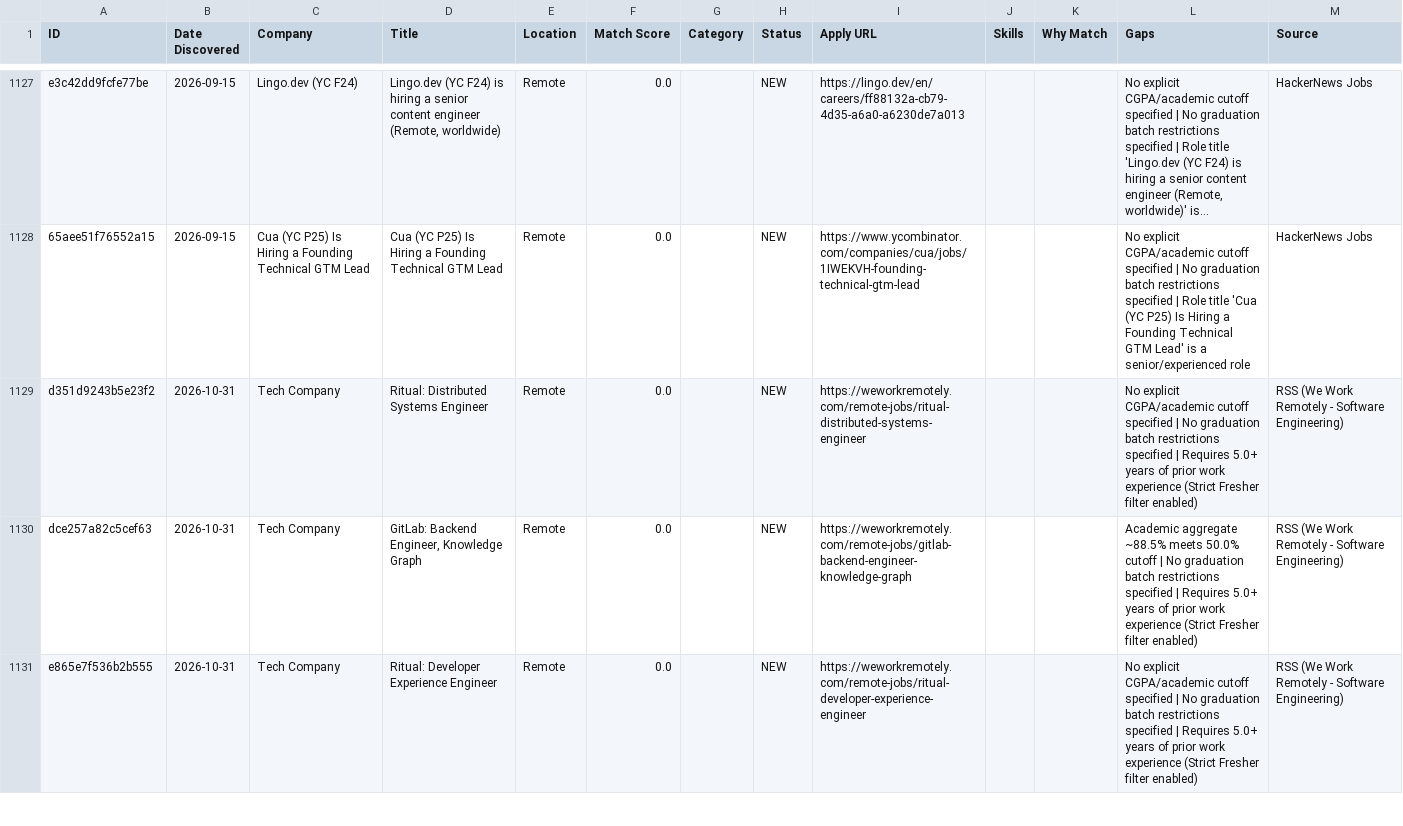
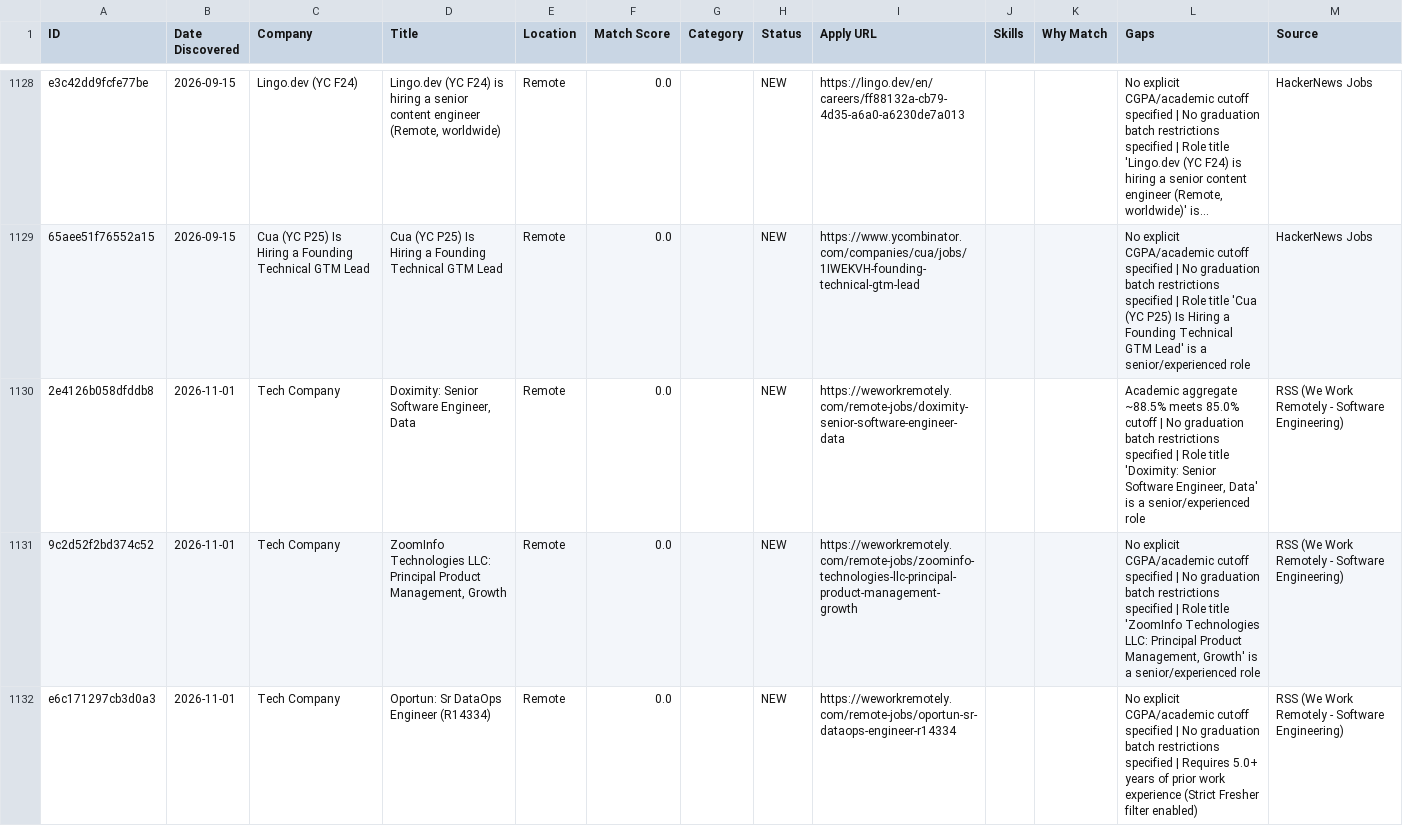
Before and after one commit to Aarav-Shah-175/JobFinder, a CSV file: data/applications.csv, drawn as a sheet; only a part is shown, gaps mark what is left out; the shorter side is filled out with more unchanged rows; long unchanged cells end in …; the diff covers the shown part only; the diff names each change by its address in the sheet, - before the commit and + after, or states it on an @@ line.

```diff
--- a/data/applications.csv
+++ b/data/applications.csv
+row 1130: 2e4126b058dfddb8 | 2026-11-01 | Tech Company | Doximity: Senior Software Engineer, Data | Remote | 0.0 |  | NEW | https://weworkremotely.com/remote-jobs/doximity-senior-software-engineer-data |  |  | Academic aggregate ~88.5% meets 85.0% cutoff | No graduation batch restrictions specified | Role title 'Doximity: Senior Software Engineer, Data' is a senior/experienced role | RSS (We Work Remotely - Software Engineering)
+row 1131: 9c2d52f2bd374c52 | 2026-11-01 | Tech Company | ZoomInfo Technologies LLC: Principal Product Management, Growth | Remote | 0.0 |  | NEW | https://weworkremotely.com/remote-jobs/zoominfo-technologies-llc-principal-product-management-growth |  |  | No explicit CGPA/academic cutoff specified | No graduation batch restrictions specified | Role title 'ZoomInfo Technologies LLC: Principal Product Management, Growth' is a senior/experienced role | RSS (We Work Remotely - Software Engineering)
+row 1132: e6c171297cb3d0a3 | 2026-11-01 | Tech Company | Oportun: Sr DataOps Engineer (R14334) | Remote | 0.0 |  | NEW | https://weworkremotely.com/remote-jobs/oportun-sr-dataops-engineer-r14334 |  |  | No explicit CGPA/academic cutoff specified | No graduation batch restrictions specified | Requires 5.0+ years of prior work experience (Strict Fresher filter enabled) | RSS (We Work Remotely - Software Engineering)
```
Also changed, not shown: 3 added rows elsewhere in this file, 2 other files.
